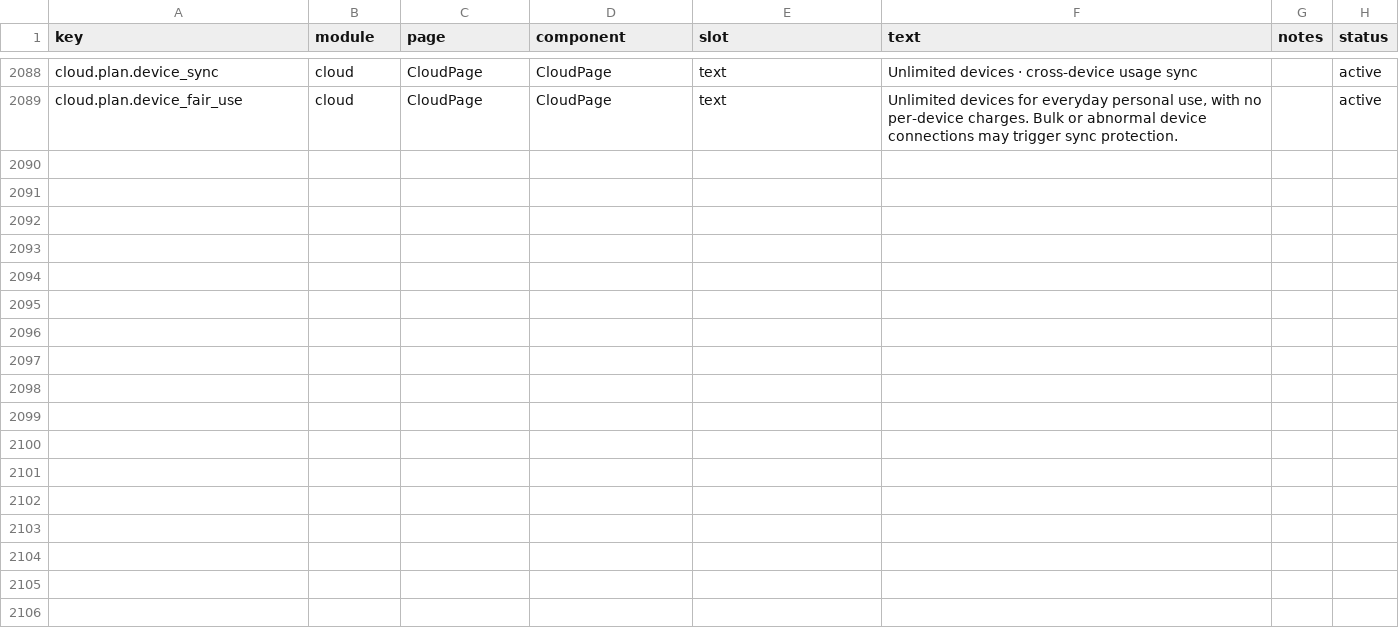
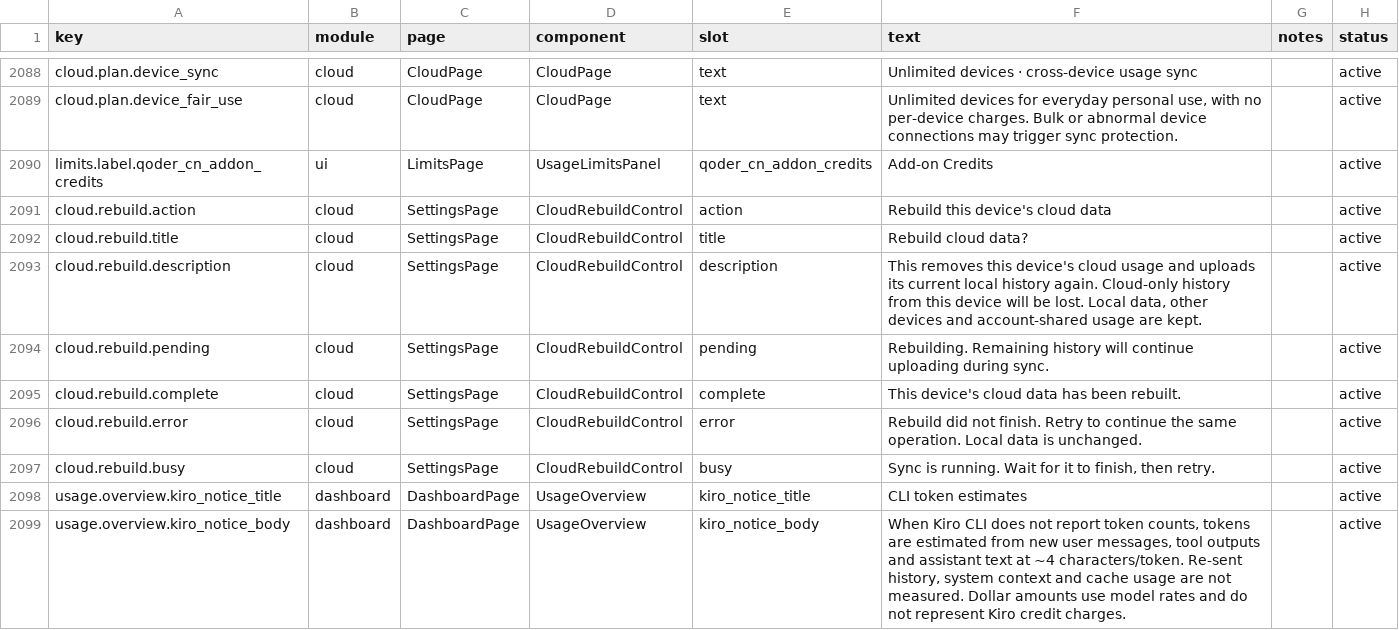
Before and after one commit to Acfufu/TokenTracker, a CSV file: dashboard/src/content/copy.csv, drawn as a sheet; only a part is shown, gaps mark what is left out; the diff names each change by its address in the sheet, - before the commit and + after, or states it on an @@ line.

Commit message:
feat: add Kimi analytics and safe cloud usage recovery

```diff
--- a/dashboard/src/content/copy.csv
+++ b/dashboard/src/content/copy.csv
+row 2090: limits.label.qoder_cn_addon_credits | ui | LimitsPage | UsageLimitsPanel | qoder_cn_addon_credits | Add-on Credits |  | active
+row 2091: cloud.rebuild.action | cloud | SettingsPage | CloudRebuildControl | action | Rebuild this device's cloud data |  | active
+row 2092: cloud.rebuild.title | cloud | SettingsPage | CloudRebuildControl | title | Rebuild cloud data? |  | active
+row 2093: cloud.rebuild.description | cloud | SettingsPage | CloudRebuildControl | description | This removes this device's cloud usage and uploads its current local history again. Cloud-only history from this device will be lost. Local data, other devices and account-shared usage are kept. |  | active
+row 2094: cloud.rebuild.pending | cloud | SettingsPage | CloudRebuildControl | pending | Rebuilding. Remaining history will continue uploading during sync. |  | active
+row 2095: cloud.rebuild.complete | cloud | SettingsPage | CloudRebuildControl | complete | This device's cloud data has been rebuilt. |  | active
+row 2096: cloud.rebuild.error | cloud | SettingsPage | CloudRebuildControl | error | Rebuild did not finish. Retry to continue the same operation. Local data is unchanged. |  | active
+row 2097: cloud.rebuild.busy | cloud | SettingsPage | CloudRebuildControl | busy | Sync is running. Wait for it to finish, then retry. |  | active
+row 2098: usage.overview.kiro_notice_title | dashboard | DashboardPage | UsageOverview | kiro_notice_title | CLI token estimates |  | active
+row 2099: usage.overview.kiro_notice_body | dashboard | DashboardPage | UsageOverview | kiro_notice_body | When Kiro CLI does not report token counts, tokens are estimated from new user messages, tool outputs and assistant text at ~4 characters/token. Re-sent history, system context and cache usage are not measured. Dollar amounts use model rates and do not represent Kiro credit charges. |  | active
```
Also changed, not shown: 51 other files.
